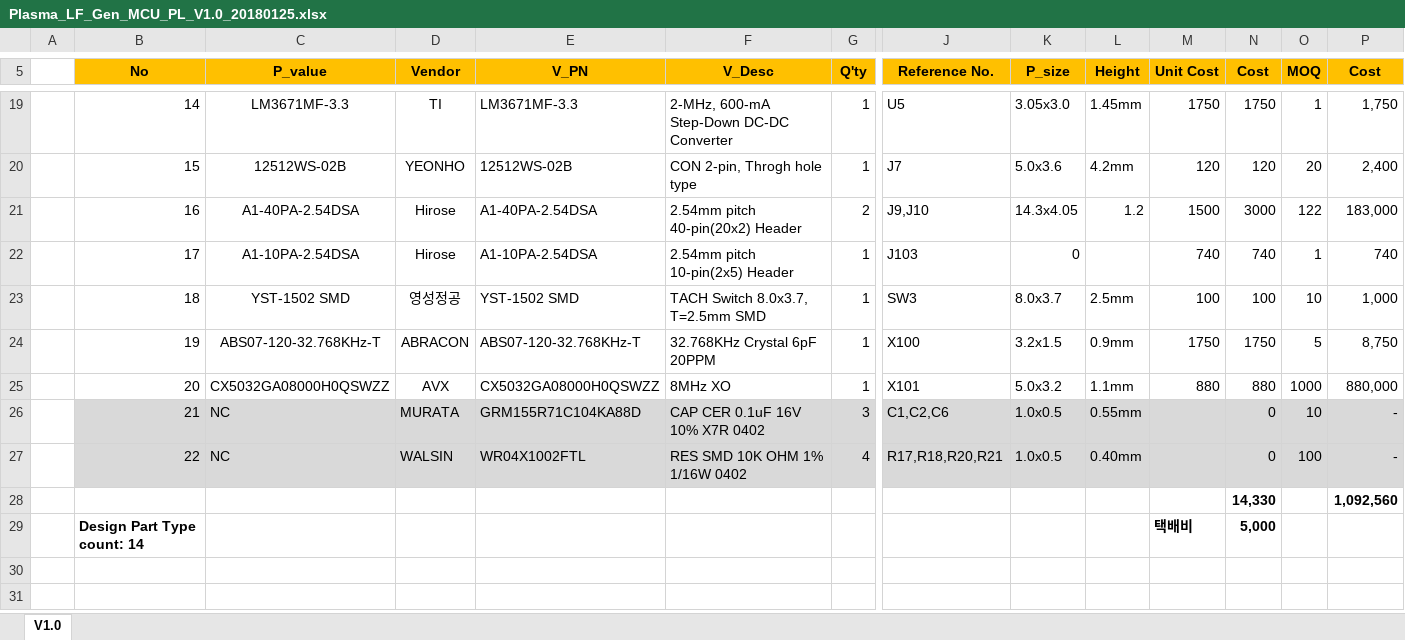
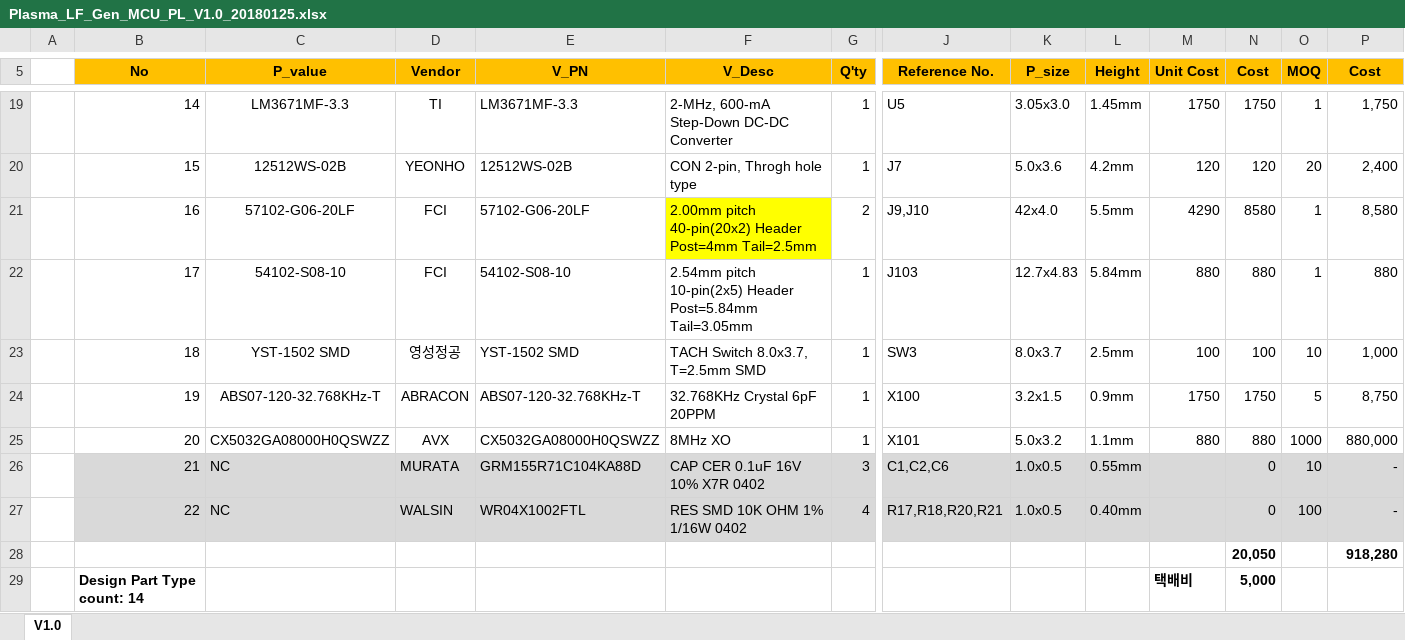
Before and after one commit to ArvidJoung/Plasma_LF, an Excel workbook: MCU PCB/1_Schematic/Plasma_LF_Gen_MCU_PL_V1.0_20180125.xlsx, sheet V1.0, drawn as a sheet; only a part is shown, gaps mark what is left out; values as stored, in another font and other column widths than the file's, no borders; removed rows and columns are numbered as before the commit, all else as after; rows hold the shown columns only; the diff names each change by its address in the sheet, - before the commit and + after, or states it on an @@ line.

Commit message:
SCH - Header Pin 수정

```diff
--- a/MCU PCB/1_Schematic/Plasma_LF_Gen_MCU_PL_V1.0_20180125.xlsx (sheet V1.0)
+++ b/MCU PCB/1_Schematic/Plasma_LF_Gen_MCU_PL_V1.0_20180125.xlsx (sheet V1.0)
-C21 (P_value): A1-40PA-2.54DSA
+C21 (P_value): 57102-G06-20LF
-D21:D22 (Vendor): Hirose
+D21:D22 (Vendor): FCI
-E21 (V_PN): A1-40PA-2.54DSA
+E21 (V_PN): 57102-G06-20LF
-F21 (V_Desc): 2.54mm pitch 40-pin(20x2) Header
+F21 (V_Desc): 2.00mm pitch 40-pin(20x2) Header Post=4mm Tail=2.5mm
-F21 fill: none
+F21 fill: #FFFF00
-K21 (P_size): 14.3x4.05
+K21 (P_size): 42x4.0
-L21 (Height): 1.2
+L21 (Height): 5.5mm
-M21 (Unit Cost): 1500
+M21 (Unit Cost): 4290
-N21 (Cost): 3000
+N21 (Cost): 8580
-O21 (MOQ): 122
+O21 (MOQ): 1
-P21 (Cost): 183,000
+P21 (Cost): 8,580
-C22 (P_value): A1-10PA-2.54DSA
+C22 (P_value): 54102-S08-10
-E22 (V_PN): A1-10PA-2.54DSA
+E22 (V_PN): 54102-S08-10
-F22 (V_Desc): 2.54mm pitch 10-pin(2x5) Header
+F22 (V_Desc): 2.54mm pitch 10-pin(2x5) Header Post=5.84mm Tail=3.05mm
-K22 (P_size): 0
+K22 (P_size): 12.7x4.83
-L22 (Height): (empty)
+L22 (Height): 5.84mm
-M22 (Unit Cost): 740
+M22 (Unit Cost): 880
-N22 (Cost): 740
+N22 (Cost): 880
-P22 (Cost): 740
+P22 (Cost): 880
-row 28:  |  |  |  |  |  |  |  |  |  |  | 14,330 |  | 1,092,560
+row 28:  |  |  |  |  |  |  |  |  |  |  | 20,050 |  | 918,280
```
Also changed, not shown: 1 other file.
